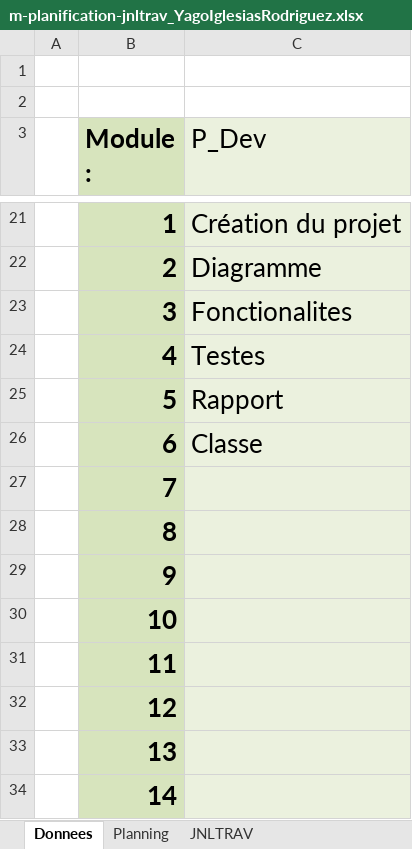
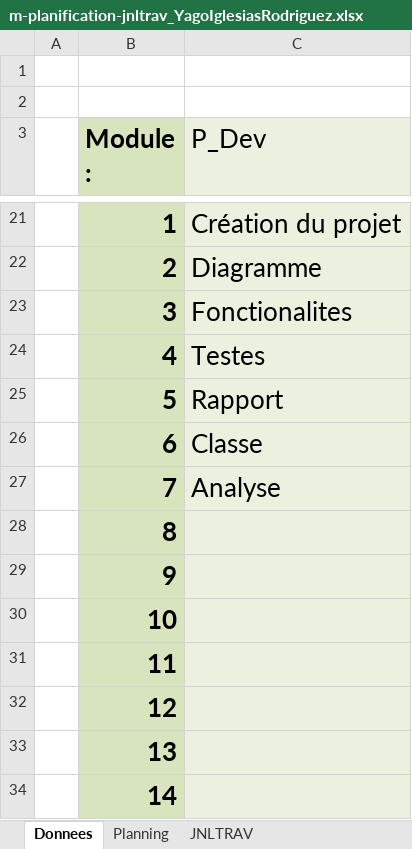
Before and after one commit to YagoIglesias/Module-226, an Excel workbook: P_spaceInvader/m-planification-jnltrav_YagoIglesiasRodriguez.xlsx, sheet Donnees, drawn as a sheet; only a part is shown, gaps mark what is left out; values as stored, in another font and other column widths than the file's, no borders; charts and pictures not drawn; the diff names each change by its address in the sheet, - before the commit and + after, or states it on an @@ line.

```diff
--- a/P_spaceInvader/m-planification-jnltrav_YagoIglesiasRodriguez.xlsx (sheet Donnees)
+++ b/P_spaceInvader/m-planification-jnltrav_YagoIglesiasRodriguez.xlsx (sheet Donnees)
-C27 (P_Dev): (empty)
+C27 (P_Dev): Analyse
```
Also changed, not shown: sheet JNLTRAV, sheet Planning, formulas that keep their value, charts or pictures, 13 other files.
